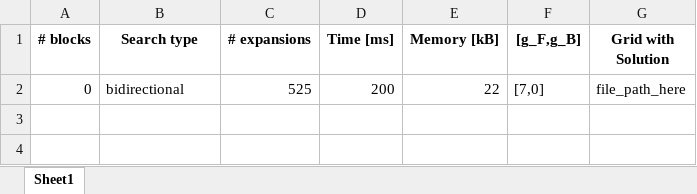
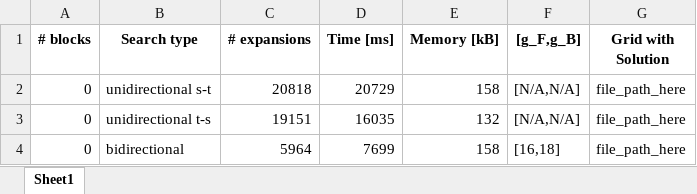
Before and after one commit to tzurshubi/BiHS, an Excel workbook: search_results.xlsx, sheet Sheet1, drawn as a sheet; values as stored, in another font and other column widths than the file's, no borders; addresses are those after the commit; the diff names each change by its address in the sheet, - before the commit and + after, or states it on an @@ line.

```diff
--- a/search_results.xlsx (sheet Sheet1)
+++ b/search_results.xlsx (sheet Sheet1)
+row 2: 0 | unidirectional s-t | 20818 | 20729 | 158 | [N/A,N/A] | file_path_here
+row 3: 0 | unidirectional t-s | 19151 | 16035 | 132 | [N/A,N/A] | file_path_here
-C4 (# expansions): 525
+C4 (# expansions): 5964
-D4 (Time [ms]): 200
+D4 (Time [ms]): 7699
-E4 (Memory [kB]): 22
+E4 (Memory [kB]): 158
-F4 ([g_F,g_B]): [7,0]
+F4 ([g_F,g_B]): [16,18]
```
Also changed, not shown: 2 other files.
